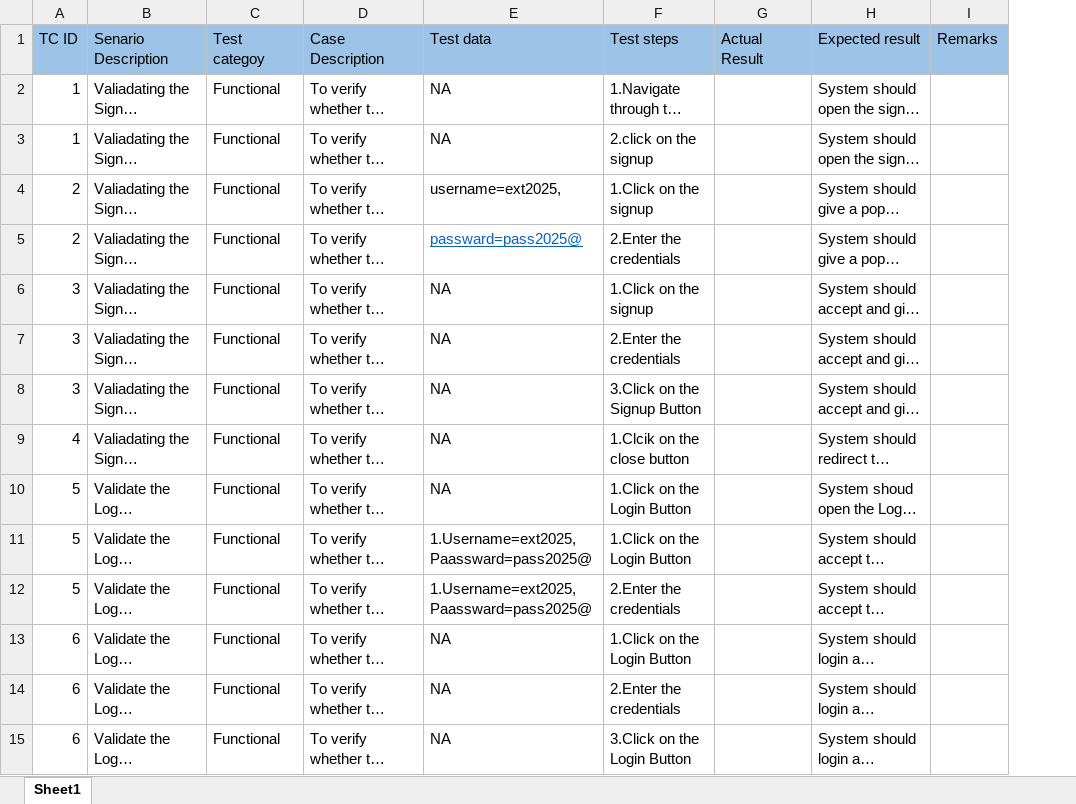
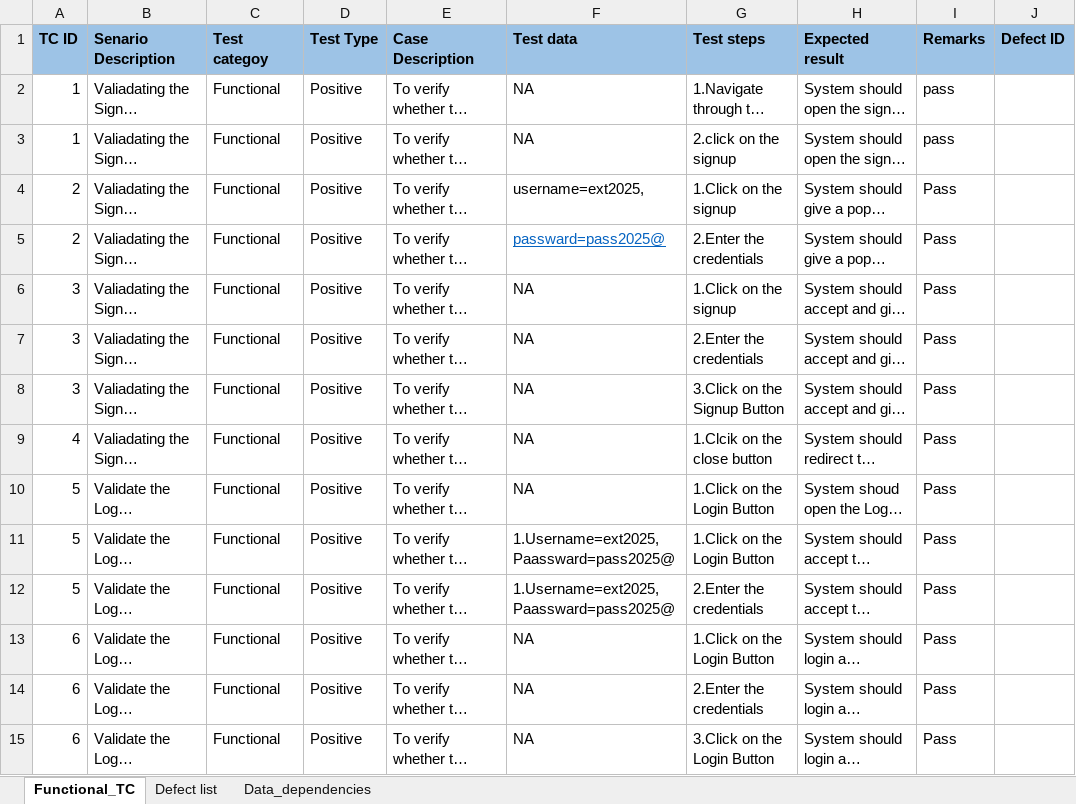
Before and after one commit to Shubhasis2024/Manual--Testing, an Excel workbook: Ecomerce-STORE-TC.xlsx, sheet Functional_TC, drawn as a sheet; only a part is shown; long unchanged cells end in …; values as stored, in another font and other column widths than the file's, no borders; removed rows and columns are numbered as before the commit, all else as after; the diff covers the shown part only; the diff names each change by its address in the sheet, - before the commit and + after, or states it on an @@ line.

Commit message:
Add files via upload

```diff
--- a/Ecomerce-STORE-TC.xlsx (sheet Functional_TC)
+++ b/Ecomerce-STORE-TC.xlsx (sheet Functional_TC)
-sheet tab: Sheet1
+sheet tab: Functional_TC
+sheet tab: Defect list
+sheet tab: Data_dependencies
+column D (Test Type), rows 2-15: all Positive
-column G (Actual Result), empty
+column J (Defect ID), empty
-A1:C1 bold: off
+A1:C1 bold: on
-E1:G1 bold: off
+E1:G1 bold: on
-H1:I1 bold: off
+H1:I1 bold: on
-I2:I3 (Remarks): (empty)
+I2:I3 (Remarks): pass
-I4:I15 (Remarks): (empty)
+I4:I15 (Remarks): Pass
```
Also changed, not shown: 5 added rows and 23 edited cells elsewhere in this sheet.
